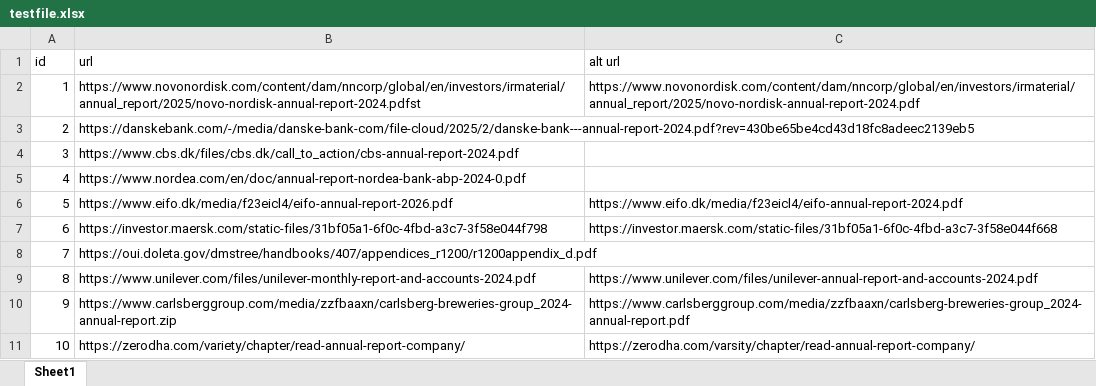
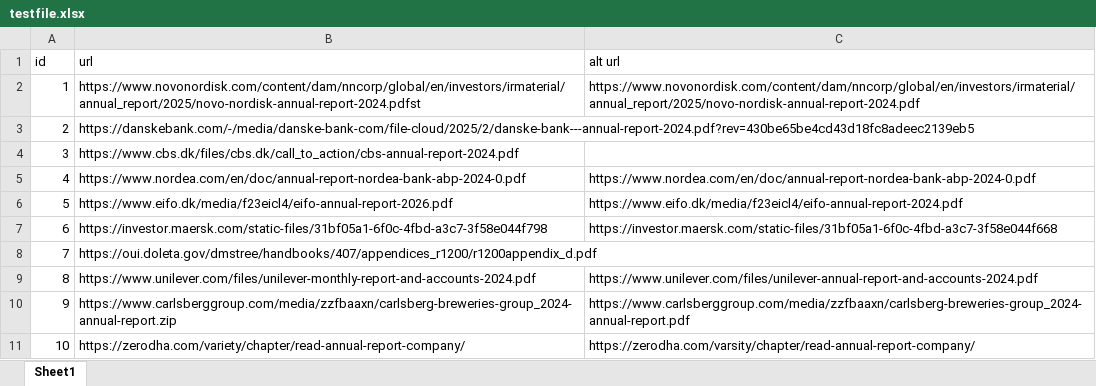
Before and after one commit to addimarinos/PdfDownloader, an Excel workbook: pdf_downloader/src/input/testfile.xlsx, sheet Sheet1, drawn as a sheet; values as stored, in another font and other column widths than the file's, no borders; the diff names each change by its address in the sheet, - before the commit and + after, or states it on an @@ line.

Commit message:
file downloads done, uses alt if main url fails

```diff
--- a/pdf_downloader/src/input/testfile.xlsx (sheet Sheet1)
+++ b/pdf_downloader/src/input/testfile.xlsx (sheet Sheet1)
-C5 (alt url): (empty)
+C5 (alt url): https://www.nordea.com/en/doc/annual-report-nordea-bank-abp-2024-0.pdf
```
Also changed, not shown: 4 other files.
